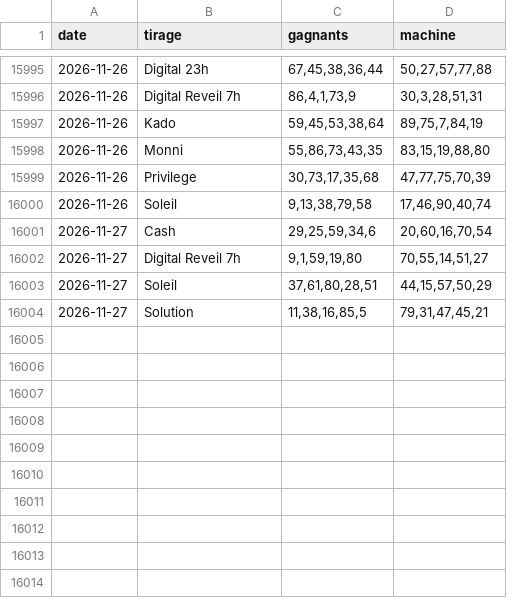
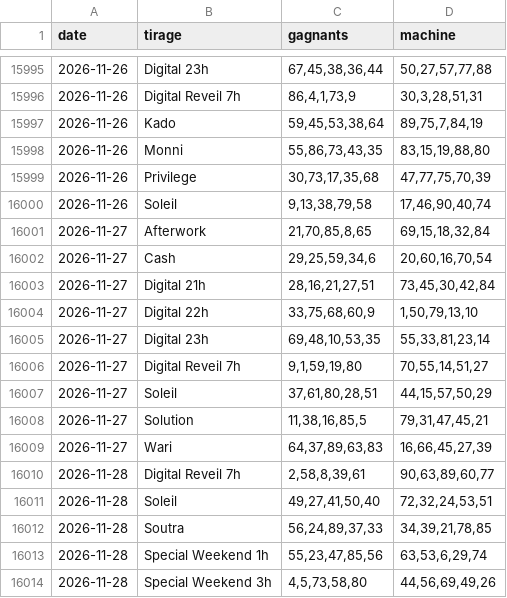
Before and after one commit to ck526438-lgtm/-LOTOPOSBOT, a CSV file: data/loto_bonheur_complet.csv, drawn as a sheet; only a part is shown, gaps mark what is left out; the diff names each change by its address in the sheet, - before the commit and + after, or states it on an @@ line.

Commit message:
Résultats officiels Loto Bonheur : mise à jour automatique

```diff
--- a/data/loto_bonheur_complet.csv
+++ b/data/loto_bonheur_complet.csv
+row 16001: 2026-11-27 | Afterwork | 21,70,85,8,65 | 69,15,18,32,84
+row 16003: 2026-11-27 | Digital 21h | 28,16,21,27,51 | 73,45,30,42,84
+row 16004: 2026-11-27 | Digital 22h | 33,75,68,60,9 | 1,50,79,13,10
+row 16005: 2026-11-27 | Digital 23h | 69,48,10,53,35 | 55,33,81,23,14
+row 16009: 2026-11-27 | Wari | 64,37,89,63,83 | 16,66,45,27,39
+row 16010: 2026-11-28 | Digital Reveil 7h | 2,58,8,39,61 | 90,63,89,60,77
+row 16011: 2026-11-28 | Soleil | 49,27,41,50,40 | 72,32,24,53,51
+row 16012: 2026-11-28 | Soutra | 56,24,89,37,33 | 34,39,21,78,85
+row 16013: 2026-11-28 | Special Weekend 1h | 55,23,47,85,56 | 63,53,6,29,74
+row 16014: 2026-11-28 | Special Weekend 3h | 4,5,73,58,80 | 44,56,69,49,26
```
Also changed, not shown: 16 other files.
